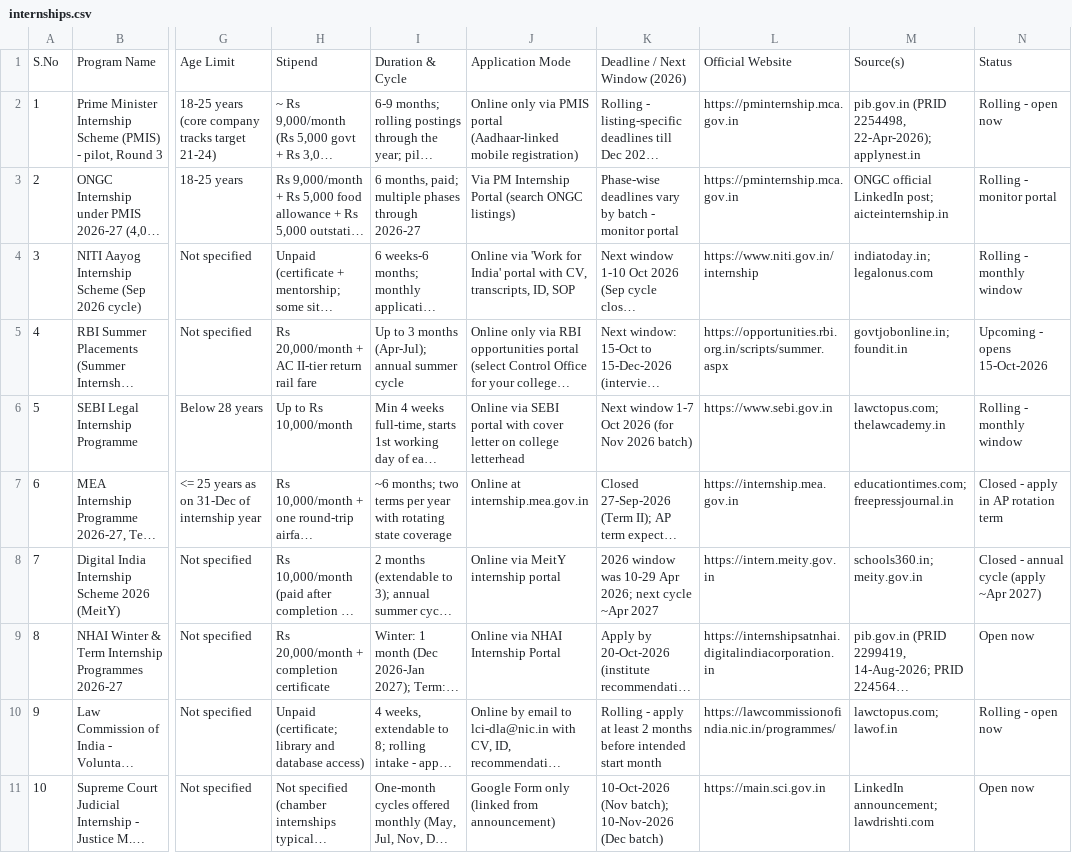
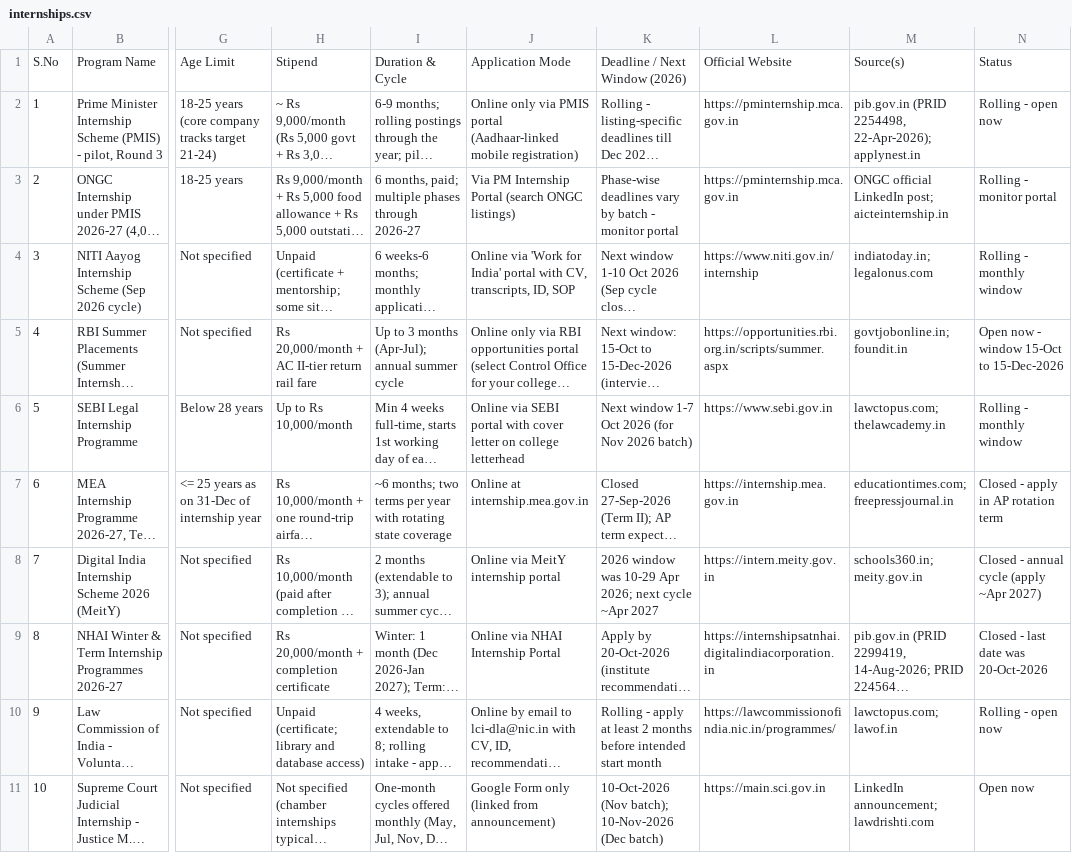
Before and after one commit to ArjunTheUnique/opportunity-tracker, a CSV file: newspapers/internships.csv, drawn as a sheet; only a part is shown, gaps mark what is left out; long unchanged cells end in …; the diff covers the shown part only; the diff names each change by its address in the sheet, - before the commit and + after, or states it on an @@ line.

Commit message:
Update scholarships, career opportunities and magazine extraction (29 Oct 2026)

```diff
--- a/newspapers/internships.csv
+++ b/newspapers/internships.csv
-N5: Upcoming - opens 15-Oct-2026
+N5: Open now - window 15-Oct to 15-Dec-2026
-N9: Open now
+N9: Closed - last date was 20-Oct-2026
```
Also changed, not shown: 4 edited cells elsewhere in this file.
